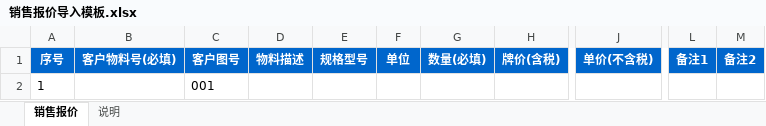
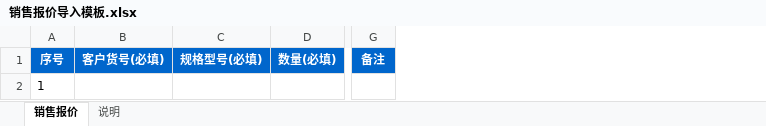
Before and after one commit to huzhiyuhuzhiyu/api-doc-lookup, an Excel workbook: public/static/销售报价导入模板.xlsx, sheet 销售报价, drawn as a sheet; only a part is shown, gaps mark what is left out; values as stored, in another font and other column widths than the file's, no borders; removed rows and columns are numbered as before the commit, all else as after; the diff names each change by its address in the sheet, - before the commit and + after, or states it on an @@ line.

```diff
--- a/public/static/销售报价导入模板.xlsx (sheet 销售报价)
+++ b/public/static/销售报价导入模板.xlsx (sheet 销售报价)
-column B (客户物料号(必填)), empty
-column C (客户图号), row 2: 001
-column D (物料描述), empty
-column E (规格型号), empty
-column F (单位), empty
+column B (客户货号(必填)), empty
+column C (规格型号(必填)), empty
-column H (牌价(含税)), empty
-column J (单价(不含税)), empty
-column L (备注1), empty
-column M (备注2), empty
+column G (备注), empty
```
Also changed, not shown: sheet 说明, public/static/销售订单导入模板.xlsx, 22 other files.
